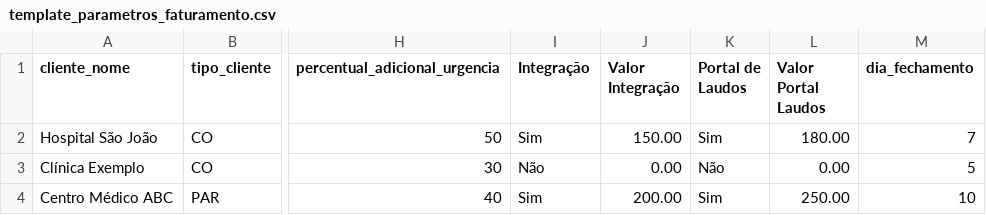
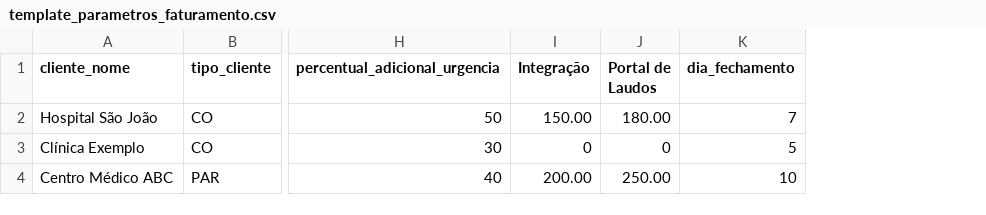
Before and after one commit to Visus-ai-academy/painelgestao-teleimagem, a CSV file: public/templates/template_parametros_faturamento.csv, drawn as a sheet; only a part is shown, gaps mark what is left out; removed rows and columns are numbered as before the commit, all else as after; the diff names each change by its address in the sheet, - before the commit and + after, or states it on an @@ line.

```diff
--- a/public/templates/template_parametros_faturamento.csv
+++ b/public/templates/template_parametros_faturamento.csv
-column J (Valor Integração), rows 2-4: 150.00 | 0.00 | 200.00
-column L (Valor Portal Laudos), rows 2-4: 180.00 | 0.00 | 250.00
-I2 (Integração): Sim
+I2 (Integração): 150.00
-J2 (Portal de Laudos): Sim
+J2 (Portal de Laudos): 180.00
-I3 (Integração): Não
+I3 (Integração): 0
-J3 (Portal de Laudos): Não
+J3 (Portal de Laudos): 0
-I4 (Integração): Sim
+I4 (Integração): 200.00
-J4 (Portal de Laudos): Sim
+J4 (Portal de Laudos): 250.00
```
Also changed, not shown: 3 other files.
